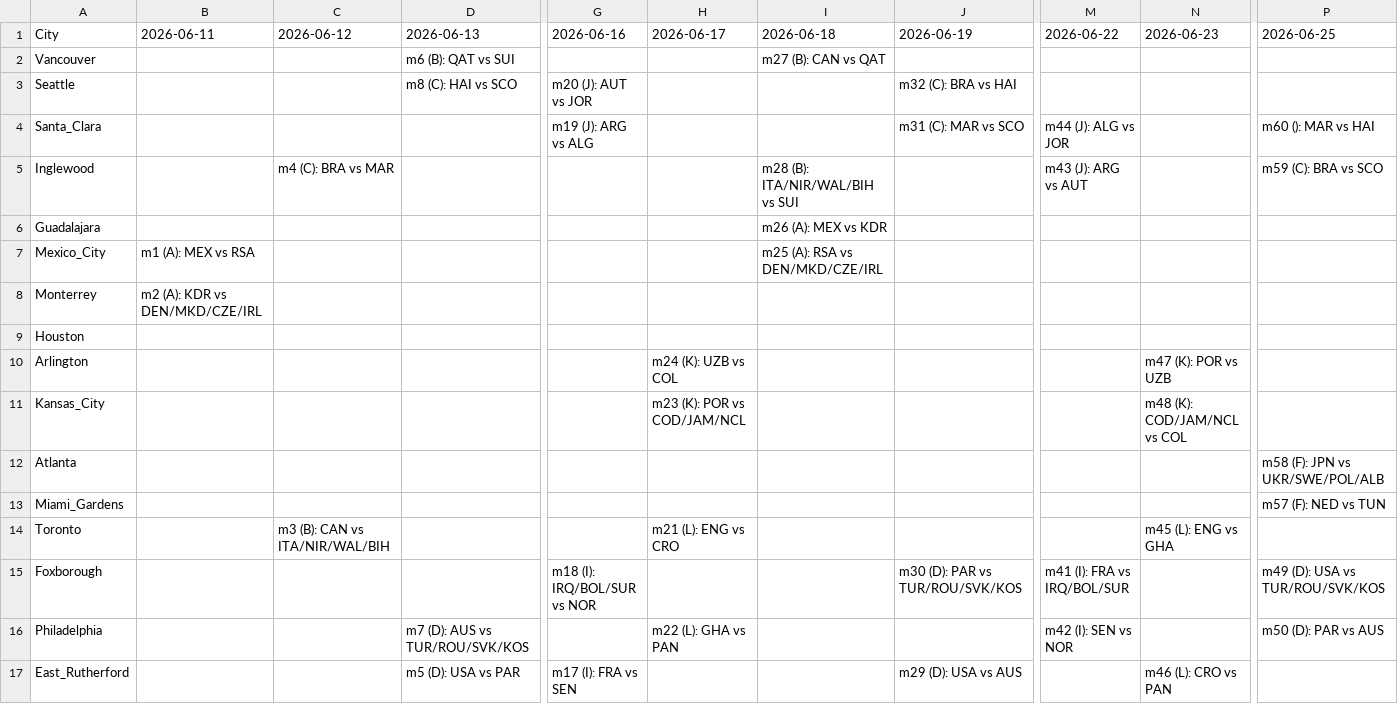
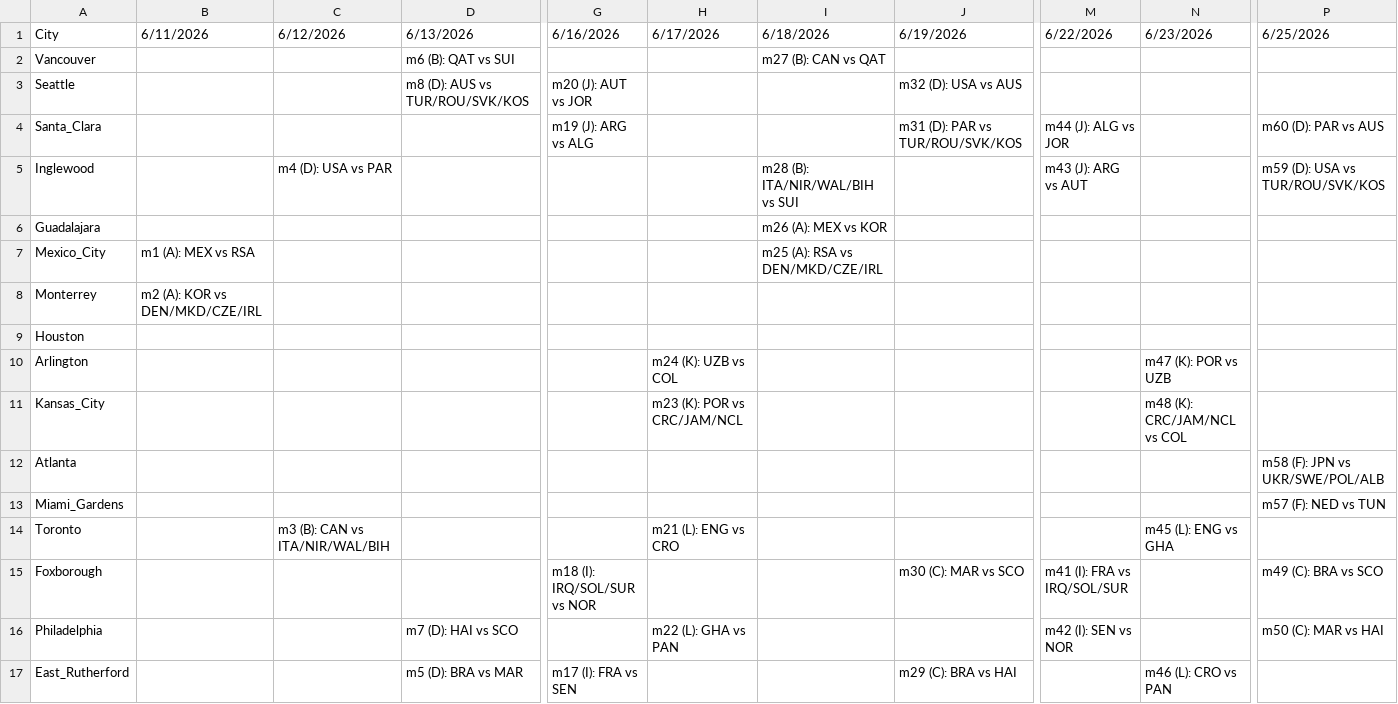
Before and after one commit to IgorLucindo/fifa-world-cup-2026-scheduler-APP, a CSV file: dataset/MIP_schedule.csv, drawn as a sheet; only a part is shown, gaps mark what is left out; the diff covers the shown part only; the diff names each change by its address in the sheet, - before the commit and + after, or states it on an @@ line.

Commit message:
fixed mip schedule

```diff
--- a/dataset/MIP_schedule.csv
+++ b/dataset/MIP_schedule.csv
-B1: 2026-06-11
+B1: 6/11/2026
-C1: 2026-06-12
+C1: 6/12/2026
-D1: 2026-06-13
+D1: 6/13/2026
-G1: 2026-06-16
+G1: 6/16/2026
-H1: 2026-06-17
+H1: 6/17/2026
-I1: 2026-06-18
+I1: 6/18/2026
-J1: 2026-06-19
+J1: 6/19/2026
-M1: 2026-06-22
+M1: 6/22/2026
-N1: 2026-06-23
+N1: 6/23/2026
-P1: 2026-06-25
+P1: 6/25/2026
-D3 (6/13/2026): m8 (C): HAI vs SCO
+D3 (6/13/2026): m8 (D): AUS vs TUR/ROU/SVK/KOS
-J3 (6/19/2026): m32 (C): BRA vs HAI
+J3 (6/19/2026): m32 (D): USA vs AUS
-J4 (6/19/2026): m31 (C): MAR vs SCO
+J4 (6/19/2026): m31 (D): PAR vs TUR/ROU/SVK/KOS
-P4 (6/25/2026): m60 (): MAR vs HAI
+P4 (6/25/2026): m60 (D): PAR vs AUS
-C5 (6/12/2026): m4 (C): BRA vs MAR
+C5 (6/12/2026): m4 (D): USA vs PAR
-P5 (6/25/2026): m59 (C): BRA vs SCO
+P5 (6/25/2026): m59 (D): USA vs TUR/ROU/SVK/KOS
-I6 (6/18/2026): m26 (A): MEX vs KDR
+I6 (6/18/2026): m26 (A): MEX vs KOR
-B8 (6/11/2026): m2 (A): KDR vs DEN/MKD/CZE/IRL
+B8 (6/11/2026): m2 (A): KOR vs DEN/MKD/CZE/IRL
-H11 (6/17/2026): m23 (K): POR vs COD/JAM/NCL
+H11 (6/17/2026): m23 (K): POR vs CRC/JAM/NCL
-N11 (6/23/2026): m48 (K): COD/JAM/NCL vs COL
+N11 (6/23/2026): m48 (K): CRC/JAM/NCL vs COL
-G15 (6/16/2026): m18 (I): IRQ/BOL/SUR vs NOR
+G15 (6/16/2026): m18 (I): IRQ/SOL/SUR vs NOR
-J15 (6/19/2026): m30 (D): PAR vs TUR/ROU/SVK/KOS
+J15 (6/19/2026): m30 (C): MAR vs SCO
-M15 (6/22/2026): m41 (I): FRA vs IRQ/BOL/SUR
+M15 (6/22/2026): m41 (I): FRA vs IRQ/SOL/SUR
-P15 (6/25/2026): m49 (D): USA vs TUR/ROU/SVK/KOS
+P15 (6/25/2026): m49 (C): BRA vs SCO
-D16 (6/13/2026): m7 (D): AUS vs TUR/ROU/SVK/KOS
+D16 (6/13/2026): m7 (D): HAI vs SCO
-P16 (6/25/2026): m50 (D): PAR vs AUS
+P16 (6/25/2026): m50 (C): MAR vs HAI
-D17 (6/13/2026): m5 (D): USA vs PAR
+D17 (6/13/2026): m5 (D): BRA vs MAR
-J17 (6/19/2026): m29 (D): USA vs AUS
+J17 (6/19/2026): m29 (C): BRA vs HAI
```
Also changed, not shown: 10 edited cells elsewhere in this file, 2 other files.
